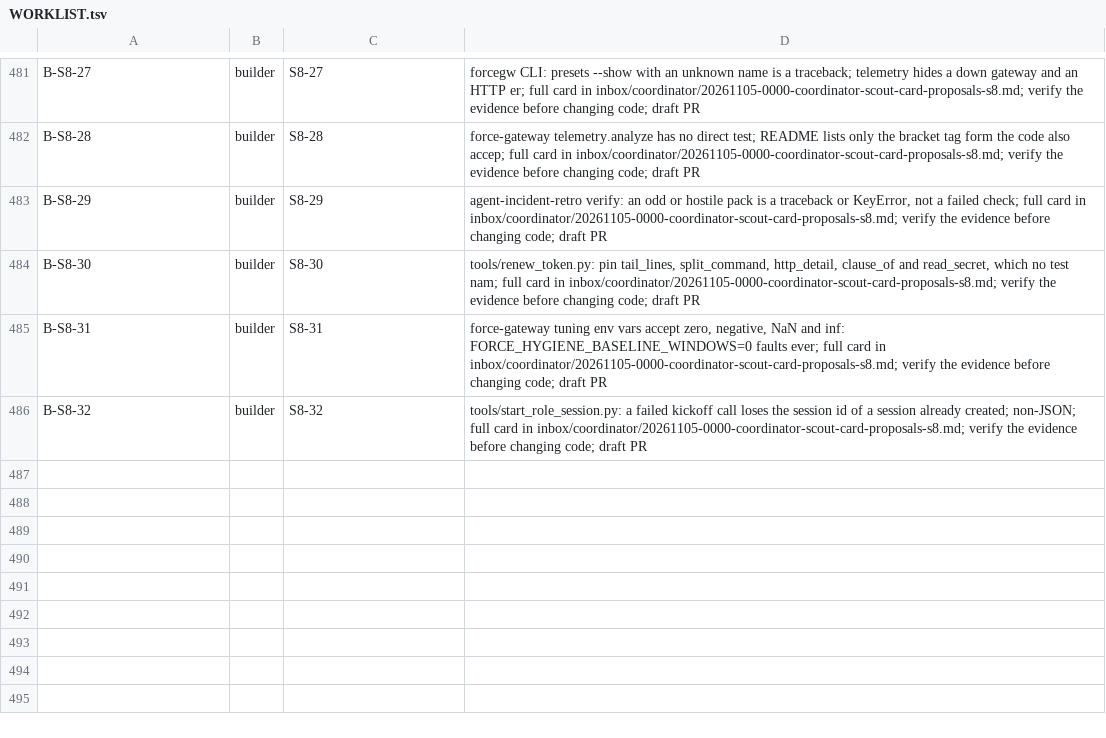
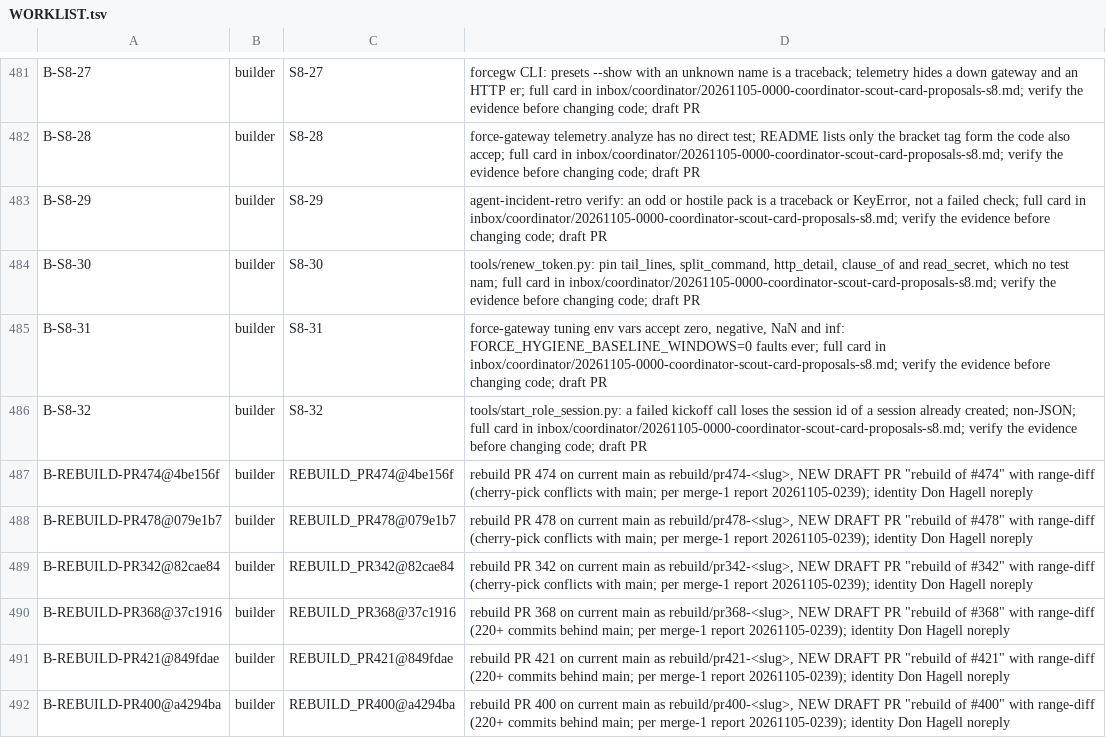
Before and after one commit to SpinStateLabs/field-platform, a TSV file: comms/WORKLIST.tsv, drawn as a sheet; only a part is shown, gaps mark what is left out; the diff names each change by its address in the sheet, - before the commit and + after, or states it on an @@ line.

Commit message:
comms: rebuild items from merge-1 blockers

```diff
--- a/comms/WORKLIST.tsv
+++ b/comms/WORKLIST.tsv
+row 487: B-REBUILD-PR474@4be156f | builder | REBUILD_PR474@4be156f | rebuild PR 474 on current main as rebuild/pr474-<slug>, NEW DRAFT PR "rebuild of #474" with range-diff (cherry-pick conflicts with main; per merge-1 report 20261105-0239); identity Don Hagell noreply
+row 488: B-REBUILD-PR478@079e1b7 | builder | REBUILD_PR478@079e1b7 | rebuild PR 478 on current main as rebuild/pr478-<slug>, NEW DRAFT PR "rebuild of #478" with range-diff (cherry-pick conflicts with main; per merge-1 report 20261105-0239); identity Don Hagell noreply
+row 489: B-REBUILD-PR342@82cae84 | builder | REBUILD_PR342@82cae84 | rebuild PR 342 on current main as rebuild/pr342-<slug>, NEW DRAFT PR "rebuild of #342" with range-diff (cherry-pick conflicts with main; per merge-1 report 20261105-0239); identity Don Hagell noreply
+row 490: B-REBUILD-PR368@37c1916 | builder | REBUILD_PR368@37c1916 | rebuild PR 368 on current main as rebuild/pr368-<slug>, NEW DRAFT PR "rebuild of #368" with range-diff (220+ commits behind main; per merge-1 report 20261105-0239); identity Don Hagell noreply
+row 491: B-REBUILD-PR421@849fdae | builder | REBUILD_PR421@849fdae | rebuild PR 421 on current main as rebuild/pr421-<slug>, NEW DRAFT PR "rebuild of #421" with range-diff (220+ commits behind main; per merge-1 report 20261105-0239); identity Don Hagell noreply
+row 492: B-REBUILD-PR400@a4294ba | builder | REBUILD_PR400@a4294ba | rebuild PR 400 on current main as rebuild/pr400-<slug>, NEW DRAFT PR "rebuild of #400" with range-diff (220+ commits behind main; per merge-1 report 20261105-0239); identity Don Hagell noreply
```
